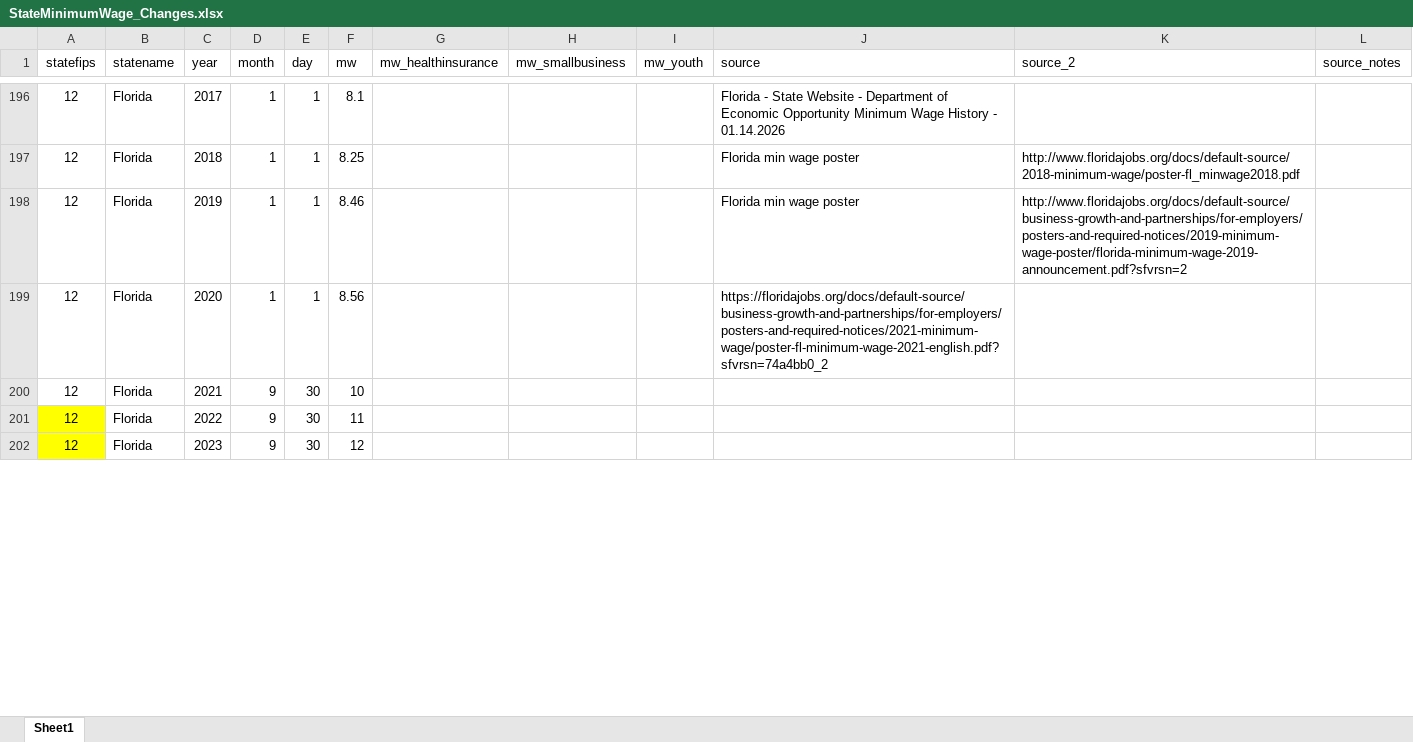
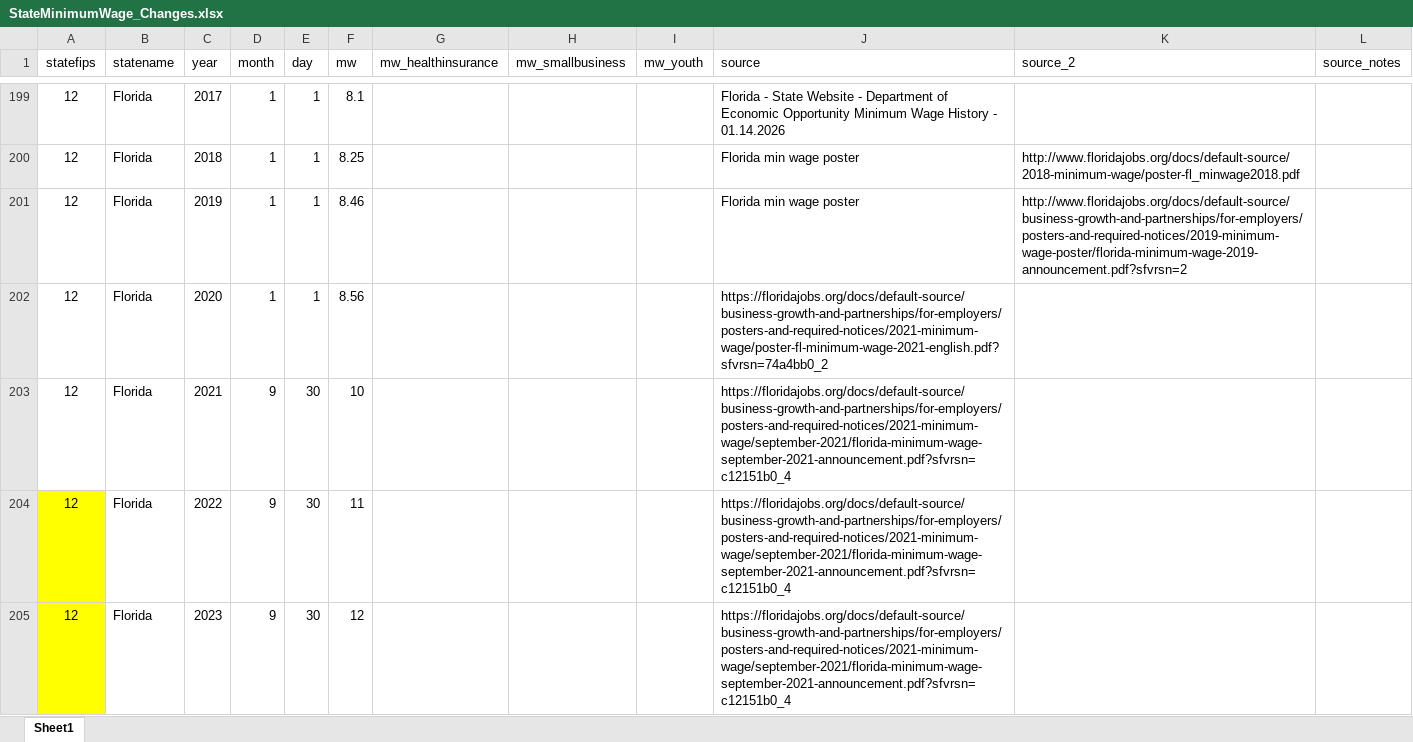
Before and after one commit to benzipperer/historicalminwage, an Excel workbook: rawdata/StateMinimumWage_Changes.xlsx, sheet Sheet1, drawn as a sheet; only a part is shown, gaps mark what is left out; values as stored, in another font and other column widths than the file's, no borders; addresses are those after the commit; the diff covers the shown part only; the diff names each change by its address in the sheet, - before the commit and + after, or states it on an @@ line.

```diff
--- a/rawdata/StateMinimumWage_Changes.xlsx (sheet Sheet1)
+++ b/rawdata/StateMinimumWage_Changes.xlsx (sheet Sheet1)
-J203:J205 (source): (empty)
+J203:J205 (source): https://floridajobs.org/docs/default-source/business-growth-and-partnerships/for-employers/posters-and-required-notices/2021-minimum-wage/september-2021/florida-minimum-wage-september-2021-announcement.pdf?sfvrsn=c12151b0_4
```
Also changed, not shown: 7 added rows, 17 edited cells and cell formats elsewhere in this sheet, rawdata/SubstateMinimumWage_Changes.xlsx, 3 other files.
